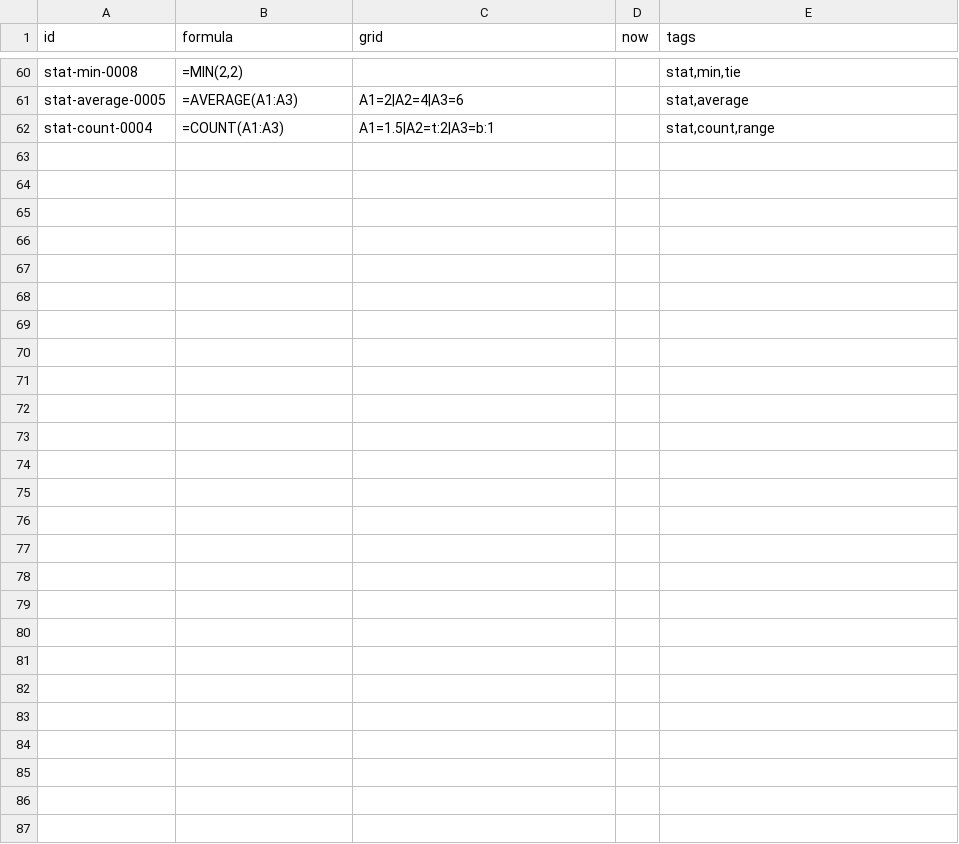
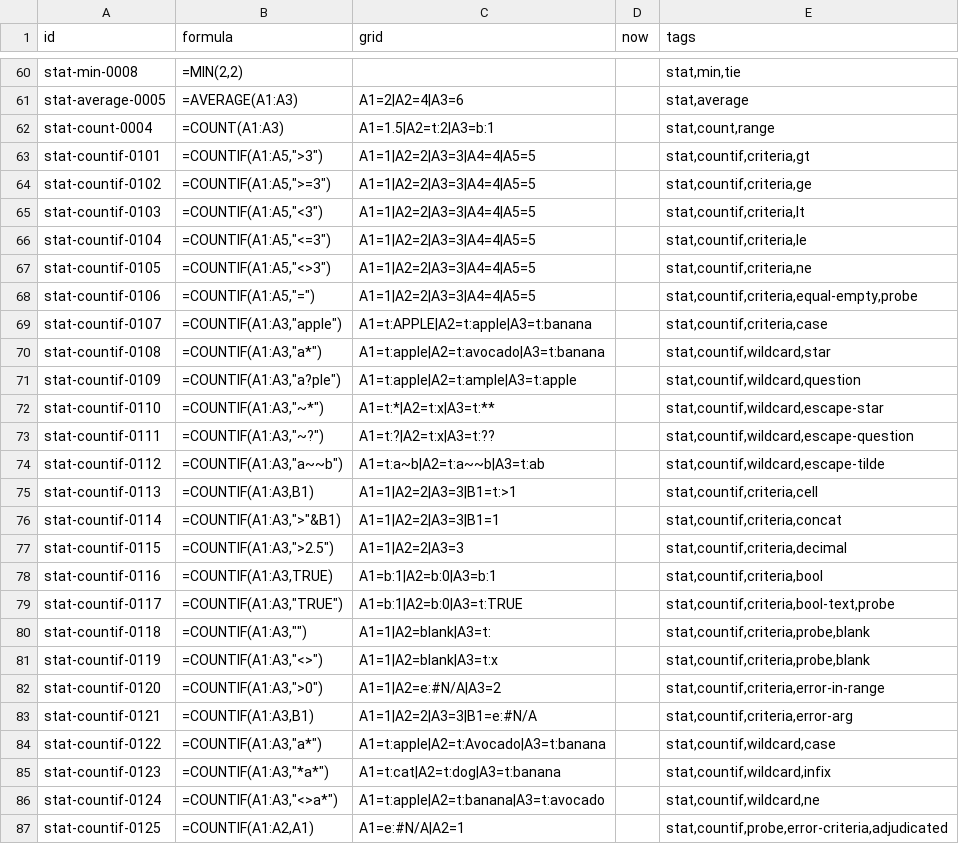
Before and after one commit to buguoshixc/mooncalc, a TSV file: corpus/spec/stat.tsv, drawn as a sheet; only a part is shown, gaps mark what is left out; the diff names each change by its address in the sheet, - before the commit and + after, or states it on an @@ line.

```diff
--- a/corpus/spec/stat.tsv
+++ b/corpus/spec/stat.tsv
+row 63: stat-countif-0101 | =COUNTIF(A1:A5,">3") | A1=1|A2=2|A3=3|A4=4|A5=5 |  | stat,countif,criteria,gt
+row 64: stat-countif-0102 | =COUNTIF(A1:A5,">=3") | A1=1|A2=2|A3=3|A4=4|A5=5 |  | stat,countif,criteria,ge
+row 65: stat-countif-0103 | =COUNTIF(A1:A5,"<3") | A1=1|A2=2|A3=3|A4=4|A5=5 |  | stat,countif,criteria,lt
+row 66: stat-countif-0104 | =COUNTIF(A1:A5,"<=3") | A1=1|A2=2|A3=3|A4=4|A5=5 |  | stat,countif,criteria,le
+row 67: stat-countif-0105 | =COUNTIF(A1:A5,"<>3") | A1=1|A2=2|A3=3|A4=4|A5=5 |  | stat,countif,criteria,ne
+row 68: stat-countif-0106 | =COUNTIF(A1:A5,"=") | A1=1|A2=2|A3=3|A4=4|A5=5 |  | stat,countif,criteria,equal-empty,probe
+row 69: stat-countif-0107 | =COUNTIF(A1:A3,"apple") | A1=t:APPLE|A2=t:apple|A3=t:banana |  | stat,countif,criteria,case
+row 70: stat-countif-0108 | =COUNTIF(A1:A3,"a*") | A1=t:apple|A2=t:avocado|A3=t:banana |  | stat,countif,wildcard,star
+row 71: stat-countif-0109 | =COUNTIF(A1:A3,"a?ple") | A1=t:apple|A2=t:ample|A3=t:apple |  | stat,countif,wildcard,question
+row 72: stat-countif-0110 | =COUNTIF(A1:A3,"~*") | A1=t:*|A2=t:x|A3=t:** |  | stat,countif,wildcard,escape-star
+row 73: stat-countif-0111 | =COUNTIF(A1:A3,"~?") | A1=t:?|A2=t:x|A3=t:?? |  | stat,countif,wildcard,escape-question
+row 74: stat-countif-0112 | =COUNTIF(A1:A3,"a~~b") | A1=t:a~b|A2=t:a~~b|A3=t:ab |  | stat,countif,wildcard,escape-tilde
+row 75: stat-countif-0113 | =COUNTIF(A1:A3,B1) | A1=1|A2=2|A3=3|B1=t:>1 |  | stat,countif,criteria,cell
+row 76: stat-countif-0114 | =COUNTIF(A1:A3,">"&B1) | A1=1|A2=2|A3=3|B1=1 |  | stat,countif,criteria,concat
+row 77: stat-countif-0115 | =COUNTIF(A1:A3,">2.5") | A1=1|A2=2|A3=3 |  | stat,countif,criteria,decimal
+row 78: stat-countif-0116 | =COUNTIF(A1:A3,TRUE) | A1=b:1|A2=b:0|A3=b:1 |  | stat,countif,criteria,bool
+row 79: stat-countif-0117 | =COUNTIF(A1:A3,"TRUE") | A1=b:1|A2=b:0|A3=t:TRUE |  | stat,countif,criteria,bool-text,probe
+row 80: stat-countif-0118 | =COUNTIF(A1:A3,"") | A1=1|A2=blank|A3=t: |  | stat,countif,criteria,probe,blank
+row 81: stat-countif-0119 | =COUNTIF(A1:A3,"<>") | A1=1|A2=blank|A3=t:x |  | stat,countif,criteria,probe,blank
+row 82: stat-countif-0120 | =COUNTIF(A1:A3,">0") | A1=1|A2=e:#N/A|A3=2 |  | stat,countif,criteria,error-in-range
+row 83: stat-countif-0121 | =COUNTIF(A1:A3,B1) | A1=1|A2=2|A3=3|B1=e:#N/A |  | stat,countif,criteria,error-arg
+row 84: stat-countif-0122 | =COUNTIF(A1:A3,"a*") | A1=t:apple|A2=t:Avocado|A3=t:banana |  | stat,countif,wildcard,case
+row 85: stat-countif-0123 | =COUNTIF(A1:A3,"*a*") | A1=t:cat|A2=t:dog|A3=t:banana |  | stat,countif,wildcard,infix
+row 86: stat-countif-0124 | =COUNTIF(A1:A3,"<>a*") | A1=t:apple|A2=t:banana|A3=t:avocado |  | stat,countif,wildcard,ne
+row 87: stat-countif-0125 | =COUNTIF(A1:A2,A1) | A1=e:#N/A|A2=1 |  | stat,countif,probe,error-criteria,adjudicated
```
Also changed, not shown: corpus/spec/date.tsv, corpus/spec/logic.tsv, 47 other files.
